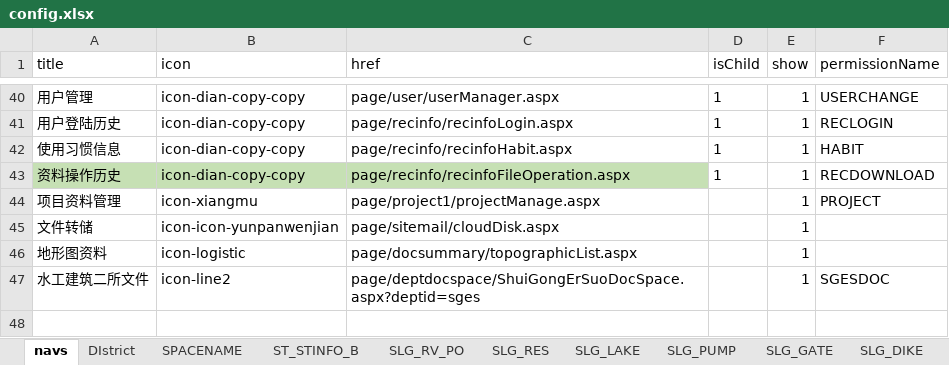
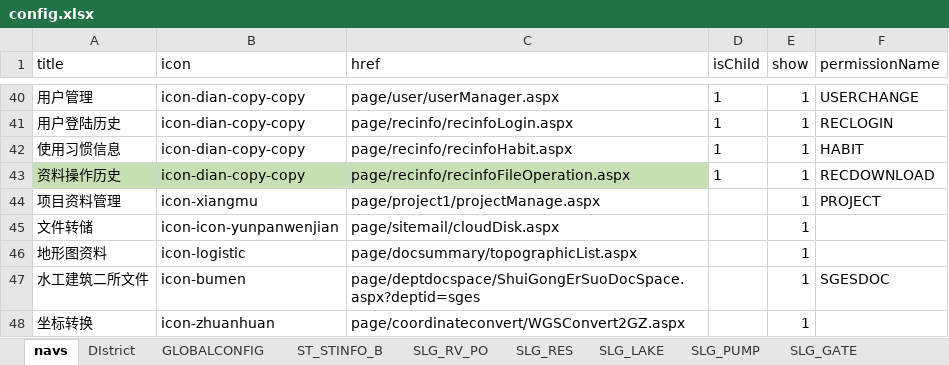
Before and after one commit to UTemple/fabunew, an Excel workbook: config.xlsx, sheet navs, drawn as a sheet; only a part is shown, gaps mark what is left out; values as stored, in another font and other column widths than the file's, no borders; conditional formats not drawn; the diff names each change by its address in the sheet, - before the commit and + after, or states it on an @@ line.

```diff
--- a/config.xlsx (sheet navs)
+++ b/config.xlsx (sheet navs)
-sheet tab: SPACENAME
+sheet tab: GLOBALCONFIG
-B47 (icon): icon-line2
+B47 (icon): icon-bumen
+row 48: 坐标转换 | icon-zhuanhuan | page/coordinateconvert/WGSConvert2GZ.aspx |  | 1
```
Also changed, not shown: sheet GLOBALCONFIG, 30 other files.
